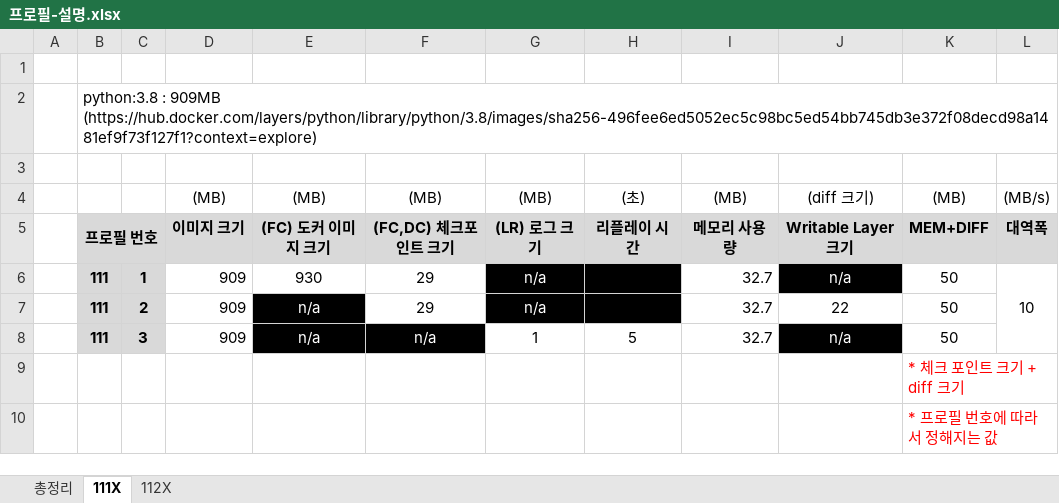
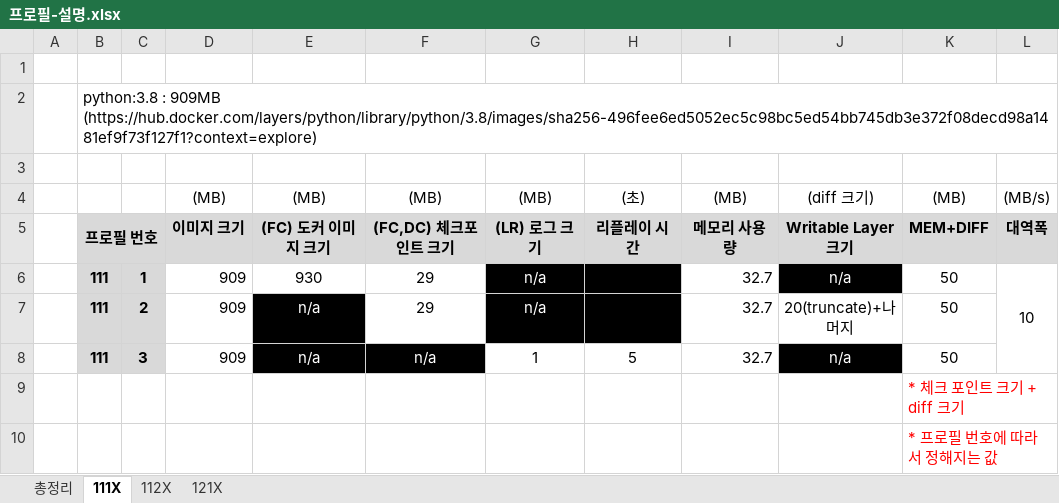
Before and after one commit to overegoz/DockerMigration, an Excel workbook: src/프로필-설명.xlsx, sheet 111X, drawn as a sheet; values as stored, in another font and other column widths than the file's, no borders; charts and pictures not drawn; the diff names each change by its address in the sheet, - before the commit and + after, or states it on an @@ line.

```diff
--- a/src/프로필-설명.xlsx (sheet 111X)
+++ b/src/프로필-설명.xlsx (sheet 111X)
+sheet tab: 121X
-J7: 22
+J7: 20(truncate)+나머지
```
Also changed, not shown: sheet 112X, charts or pictures, 11 other files.
